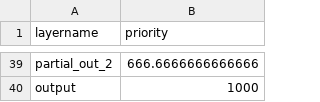
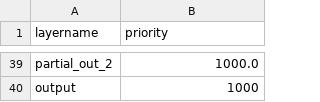
Before and after one commit to huanchen-stack/obj-detection-optimizer, a CSV file: testcases/yolox-nano/priority.csv, drawn as a sheet; only a part is shown, gaps mark what is left out; the diff covers the shown part only; the diff names each change by its address in the sheet, - before the commit and + after, or states it on an @@ line.

```diff
--- a/testcases/yolox-nano/priority.csv
+++ b/testcases/yolox-nano/priority.csv
-B39 (priority): 666.6666666666666
+B39 (priority): 1000.0
```
Also changed, not shown: 24 edited cells elsewhere in this file, testcases/faster-agx/priority.csv, testcases/faster-nano/priority.csv, 47 other files.
